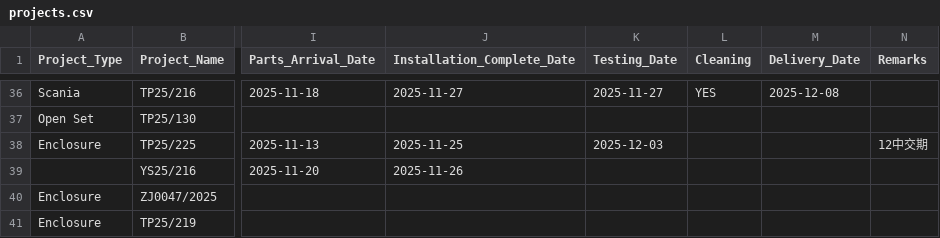
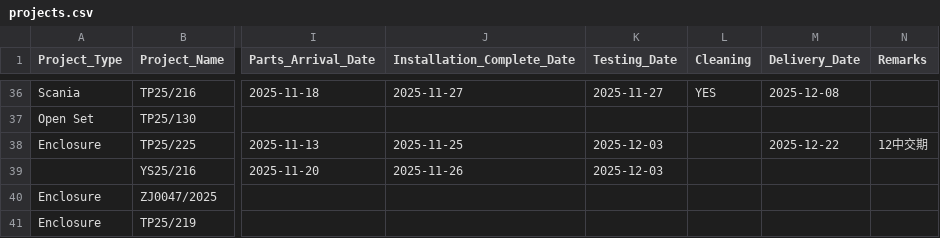
Before and after one commit to goldenfootballboy-create/yip-shing-dashboard, a CSV file: projects.csv, drawn as a sheet; only a part is shown, gaps mark what is left out; the diff names each change by its address in the sheet, - before the commit and + after, or states it on an @@ line.

Commit message:
Update projects.csv

```diff
--- a/projects.csv
+++ b/projects.csv
-M38 (Delivery_Date): (empty)
+M38 (Delivery_Date): 2025-12-22
-K39 (Testing_Date): (empty)
+K39 (Testing_Date): 2025-12-03
```
